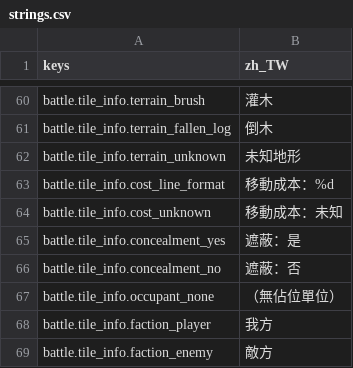
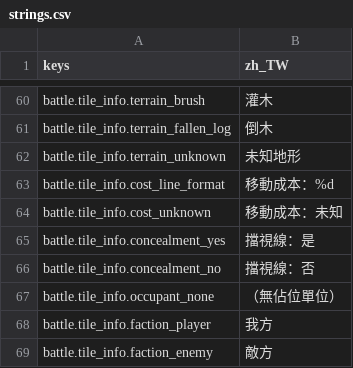
Before and after one commit to felixfu007/Claude-Code-Game-Studios, a CSV file: assets/data/locales/strings.csv, drawn as a sheet; only a part is shown, gaps mark what is left out.

```diff
--- a/assets/data/locales/strings.csv
+++ b/assets/data/locales/strings.csv
@@ -72,4 +72,4 @@ battle.tile_info.cost_line_format,移動成本：%d
 battle.tile_info.cost_unknown,移動成本：未知
-battle.tile_info.concealment_yes,遮蔽：是
-battle.tile_info.concealment_no,遮蔽：否
+battle.tile_info.concealment_yes,擋視線：是
+battle.tile_info.concealment_no,擋視線：否
 battle.tile_info.occupant_none,（無佔位單位）
```
Also changed, not shown: 14 other files.
